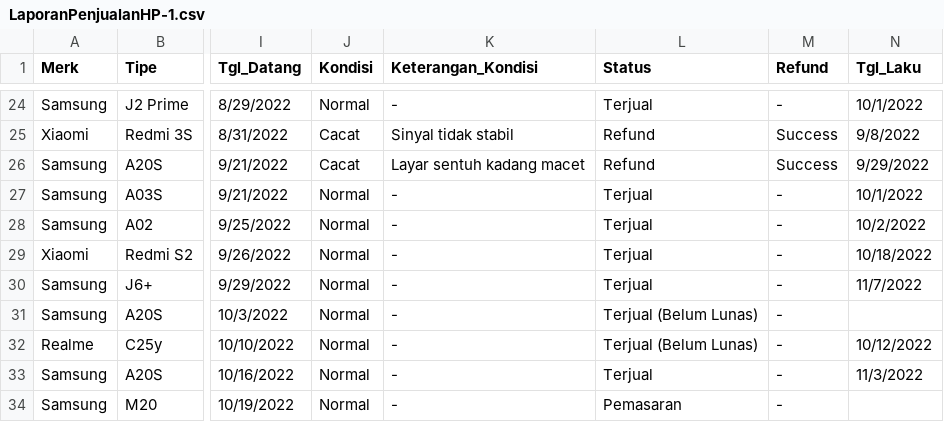
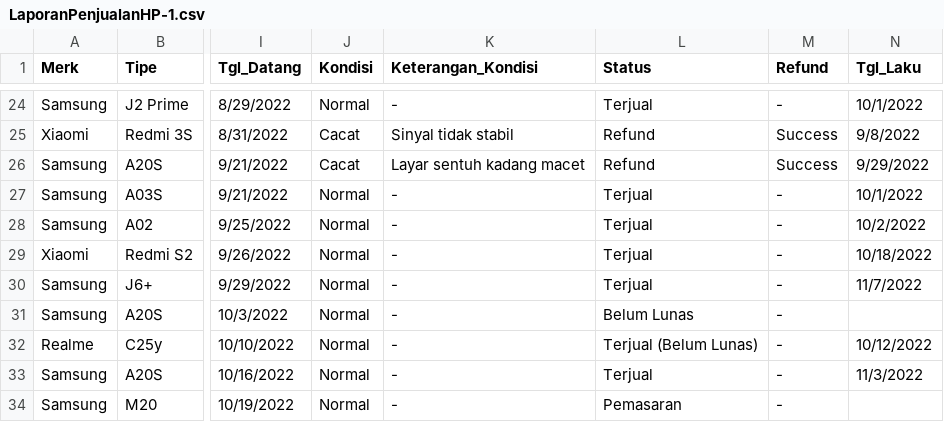
Before and after one commit to MFikriS/Data-Penjualan, a CSV file: LaporanPenjualanHP-1.csv, drawn as a sheet; only a part is shown, gaps mark what is left out; the diff names each change by its address in the sheet, - before the commit and + after, or states it on an @@ line.

Commit message:
Update LaporanPenjualanHP-1.csv

```diff
--- a/LaporanPenjualanHP-1.csv
+++ b/LaporanPenjualanHP-1.csv
-L31 (Status): Terjual (Belum Lunas)
+L31 (Status): Belum Lunas
```
